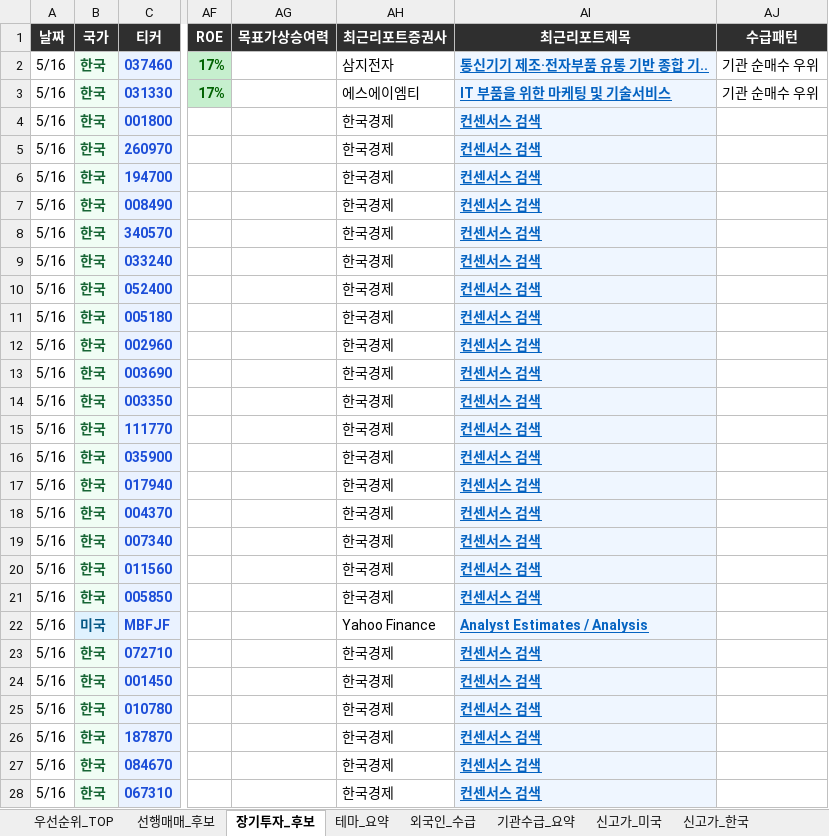
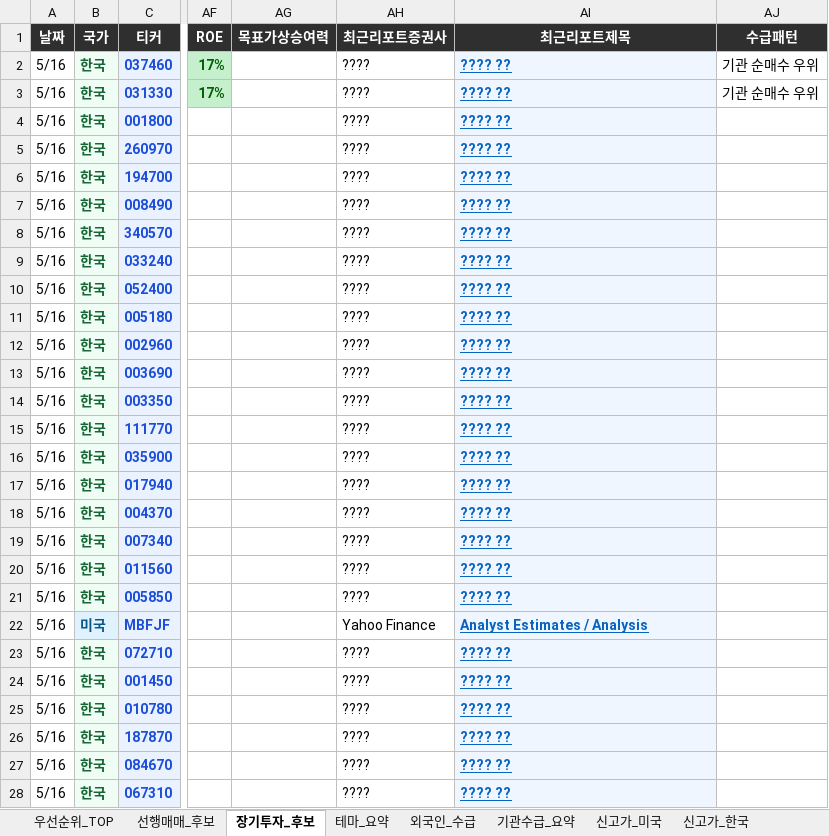
Before and after one commit to dicacros-gif/codex, an Excel workbook: reports/latest.xlsx, sheet 장기투자_후보, drawn as a sheet; only a part is shown, gaps mark what is left out; values as stored, in another font and other column widths than the file's, no borders; the diff covers the shown part only; the diff names each change by its address in the sheet, - before the commit and + after, or states it on an @@ line.

```diff
--- a/reports/latest.xlsx (sheet 장기투자_후보)
+++ b/reports/latest.xlsx (sheet 장기투자_후보)
-AH2 (최근리포트증권사): 삼지전자
+AH2 (최근리포트증권사): ????
-AI2 (최근리포트제목): 통신기기 제조·전자부품 유통 기반 종합 기..
+AI2 (최근리포트제목): ???? ??
-AH3 (최근리포트증권사): 에스에이엠티
+AH3 (최근리포트증권사): ????
-AI3 (최근리포트제목): IT 부품을 위한 마케팅 및 기술서비스
+AI3 (최근리포트제목): ???? ??
-AH4:AH21 (최근리포트증권사): 한국경제
+AH4:AH21 (최근리포트증권사): ????
-AI4:AI21 (최근리포트제목): 컨센서스 검색
+AI4:AI21 (최근리포트제목): ???? ??
-AH23:AH28 (최근리포트증권사): 한국경제
+AH23:AH28 (최근리포트증권사): ????
-AI23:AI28 (최근리포트제목): 컨센서스 검색
+AI23:AI28 (최근리포트제목): ???? ??
```
Also changed, not shown: 40 edited cells elsewhere in this sheet, sheet 거래량_급증_한국, sheet 신고가_한국, sheet 외국인_수급, sheet 기관수급_요약, sheet 선행매매_후보, sheet 우선순위_TOP, 6 other files.
